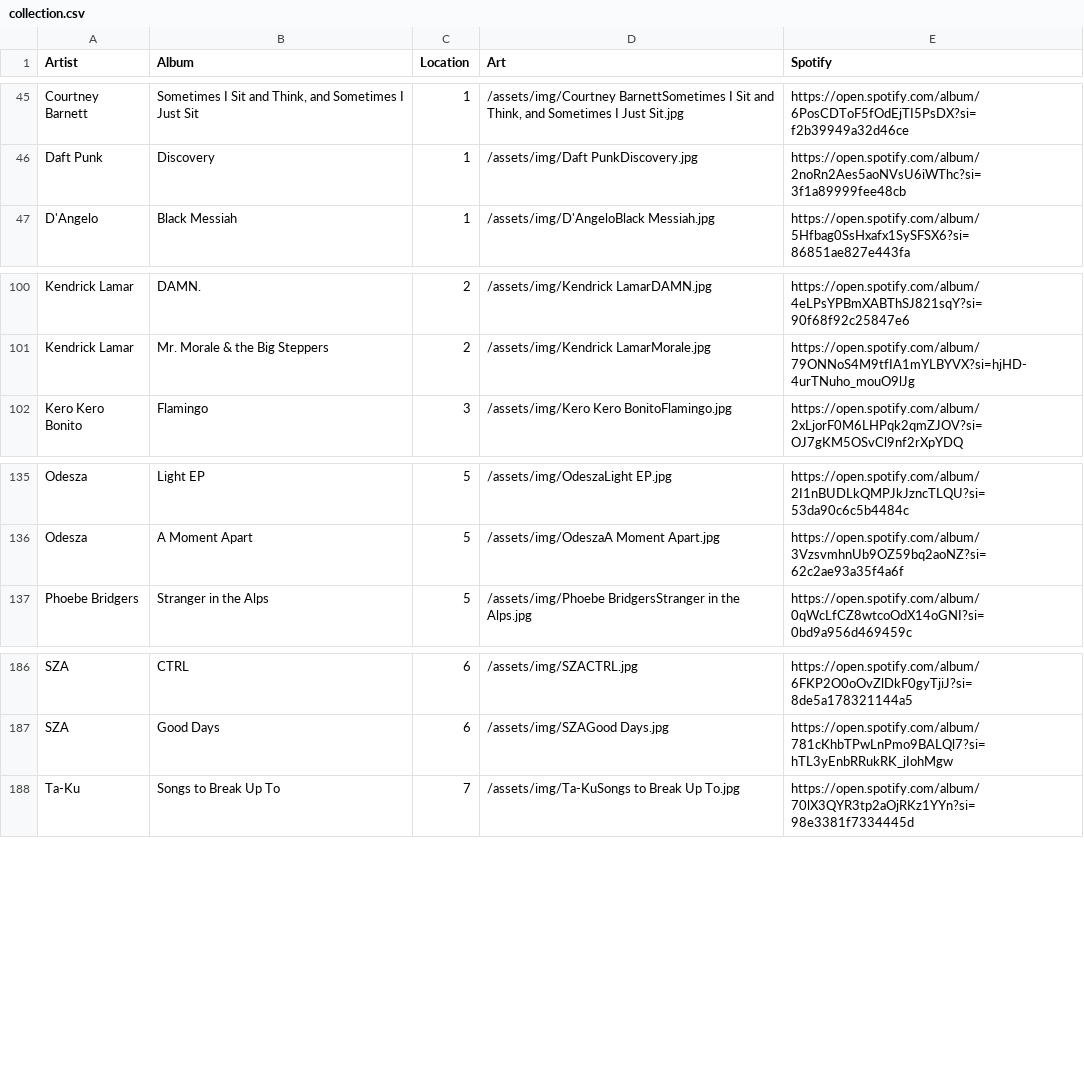
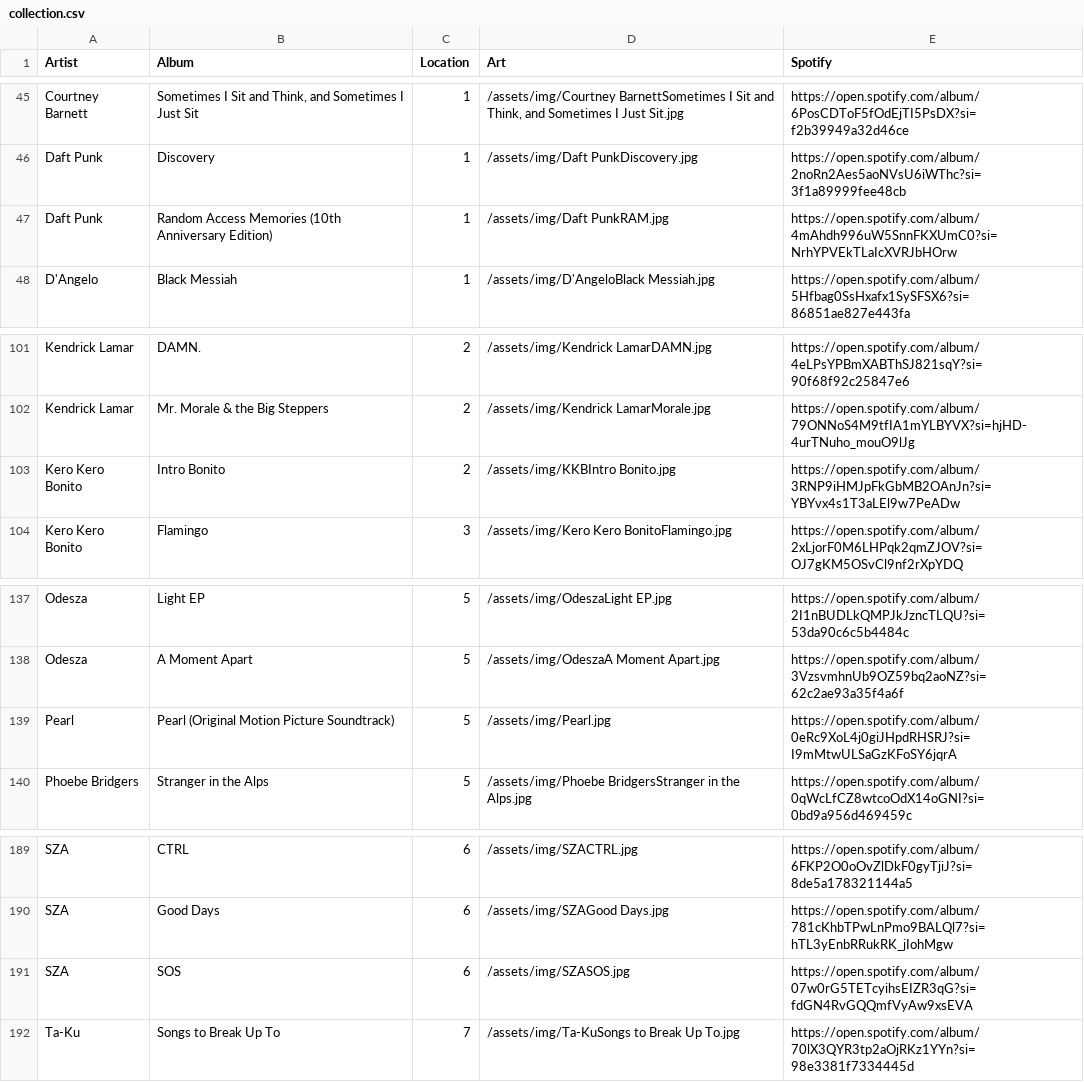
Before and after one commit to kingvuong/kingvuong.github.io, a CSV file: _data/collection.csv, drawn as a sheet; only a part is shown, gaps mark what is left out.

Commit message:
Added 4 new albums
daft punk - ram 10th anniversary
kkb - intro bonito
sza - sos
pearl soundtrack

```diff
--- a/_data/collection.csv
+++ b/_data/collection.csv
@@ -46,2 +46,3 @@ Courtney Barnett,"Sometimes I Sit and Think, and Sometimes I Just Sit",1,"/asset
 Daft Punk,Discovery,1,/assets/img/Daft PunkDiscovery.jpg,https://open.spotify.com/album/2noRn2Aes5aoNVsU6iWThc?si=3f1a89999fee48cb
+Daft Punk,Random Access Memories (10th Anniversary Edition),1,/assets/img/Daft PunkRAM.jpg,https://open.spotify.com/album/4mAhdh996uW5SnnFKXUmC0?si=NrhYPVEkTLaIcXVRJbHOrw
 D'Angelo,Black Messiah,1,/assets/img/D'AngeloBlack Messiah.jpg,https://open.spotify.com/album/5Hfbag0SsHxafx1SySFSX6?si=86851ae827e443fa
@@ -101,2 +102,3 @@ Kendrick Lamar,DAMN.,2,/assets/img/Kendrick LamarDAMN.jpg,https://open.spotify.c
 Kendrick Lamar,Mr. Morale & the Big Steppers,2,/assets/img/Kendrick LamarMorale.jpg,https://open.spotify.com/album/79ONNoS4M9tfIA1mYLBYVX?si=hjHD-4urTNuho_mouO9lJg
+Kero Kero Bonito,Intro Bonito,2,/assets/img/KKBIntro Bonito.jpg,https://open.spotify.com/album/3RNP9iHMJpFkGbMB2OAnJn?si=YBYvx4s1T3aLEl9w7PeADw
 Kero Kero Bonito,Flamingo,3,/assets/img/Kero Kero BonitoFlamingo.jpg,https://open.spotify.com/album/2xLjorF0M6LHPqk2qmZJOV?si=OJ7gKM5OSvCl9nf2rXpYDQ
@@ -136,2 +138,3 @@ Odesza,Light EP,5,/assets/img/OdeszaLight EP.jpg,https://open.spotify.com/album/
 Odesza,A Moment Apart,5,/assets/img/OdeszaA Moment Apart.jpg,https://open.spotify.com/album/3VzsvmhnUb9OZ59bq2aoNZ?si=62c2ae93a35f4a6f
+Pearl,Pearl (Original Motion Picture Soundtrack),5,/assets/img/Pearl.jpg,https://open.spotify.com/album/0eRc9XoL4j0giJHpdRHSRJ?si=I9mMtwULSaGzKFoSY6jqrA
 Phoebe Bridgers,Stranger in the Alps,5,/assets/img/Phoebe BridgersStranger in the Alps.jpg,https://open.spotify.com/album/0qWcLfCZ8wtcoOdX14oGNI?si=0bd9a956d469459c
@@ -187,2 +190,3 @@ SZA,CTRL,6,/assets/img/SZACTRL.jpg,https://open.spotify.com/album/6FKP2O0oOvZlDk
 SZA,Good Days,6,/assets/img/SZAGood Days.jpg,https://open.spotify.com/album/781cKhbTPwLnPmo9BALQl7?si=hTL3yEnbRRukRK_jIohMgw
+SZA,SOS,6,/assets/img/SZASOS.jpg,https://open.spotify.com/album/07w0rG5TETcyihsEIZR3qG?si=fdGN4RvGQQmfVyAw9xsEVA
 Ta-Ku,Songs to Break Up To,7,/assets/img/Ta-KuSongs to Break Up To.jpg,https://open.spotify.com/album/70lX3QYR3tp2aOjRKz1YYn?si=98e3381f7334445d
```
Also changed, not shown: 4 other files.
